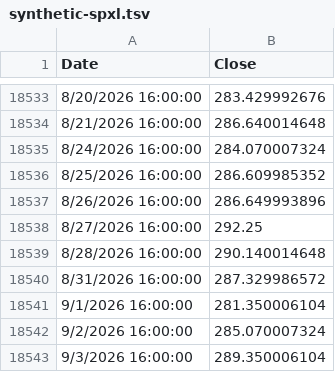
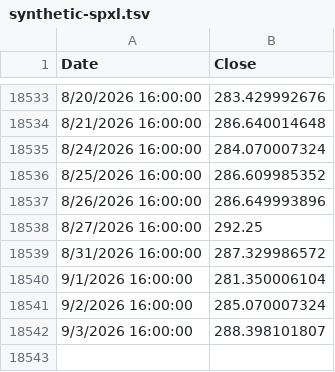
Before and after one commit to bumbeishvili/tqqq.networthcast.com, a TSV file: data/synthetic-spxl.tsv, drawn as a sheet; only a part is shown, gaps mark what is left out.

```diff
--- a/data/synthetic-spxl.tsv
+++ b/data/synthetic-spxl.tsv
@@ -18538,3 +18538,2 @@ Date	Close
 8/27/2026 16:00:00	292.25
-8/28/2026 16:00:00	290.140014648
 8/31/2026 16:00:00	287.329986572
@@ -18542,2 +18541,2 @@ Date	Close
 9/2/2026 16:00:00	285.070007324
-9/3/2026 16:00:00	289.350006104
+9/3/2026 16:00:00	288.398101807
```
Also changed, not shown: data/spy.tsv, data/synthetic-qld.tsv, 5 other files.
